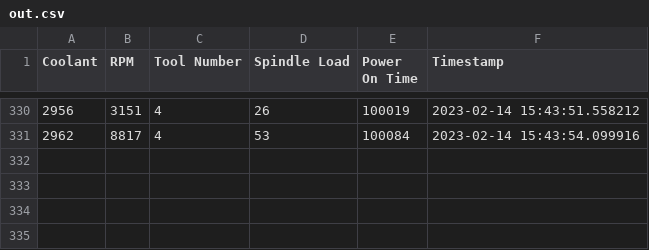
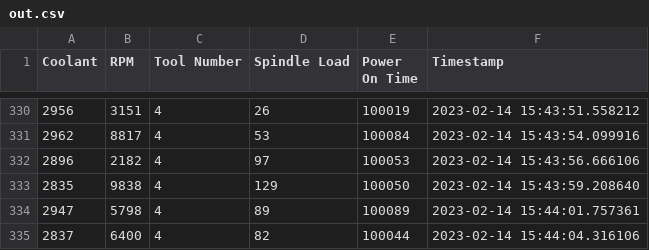
Before and after one commit to tillmanerb/IME-SM-DATA, a CSV file: out.csv, drawn as a sheet; only a part is shown, gaps mark what is left out; the diff names each change by its address in the sheet, - before the commit and + after, or states it on an @@ line.

Commit message:
automated update

```diff
--- a/out.csv
+++ b/out.csv
+row 332: 2896 | 2182 | 4 | 97 | 100053 | 2023-02-14 15:43:56.666106
+row 333: 2835 | 9838 | 4 | 129 | 100050 | 2023-02-14 15:43:59.208640
+row 334: 2947 | 5798 | 4 | 89 | 100089 | 2023-02-14 15:44:01.757361
+row 335: 2837 | 6400 | 4 | 82 | 100044 | 2023-02-14 15:44:04.316106
```
